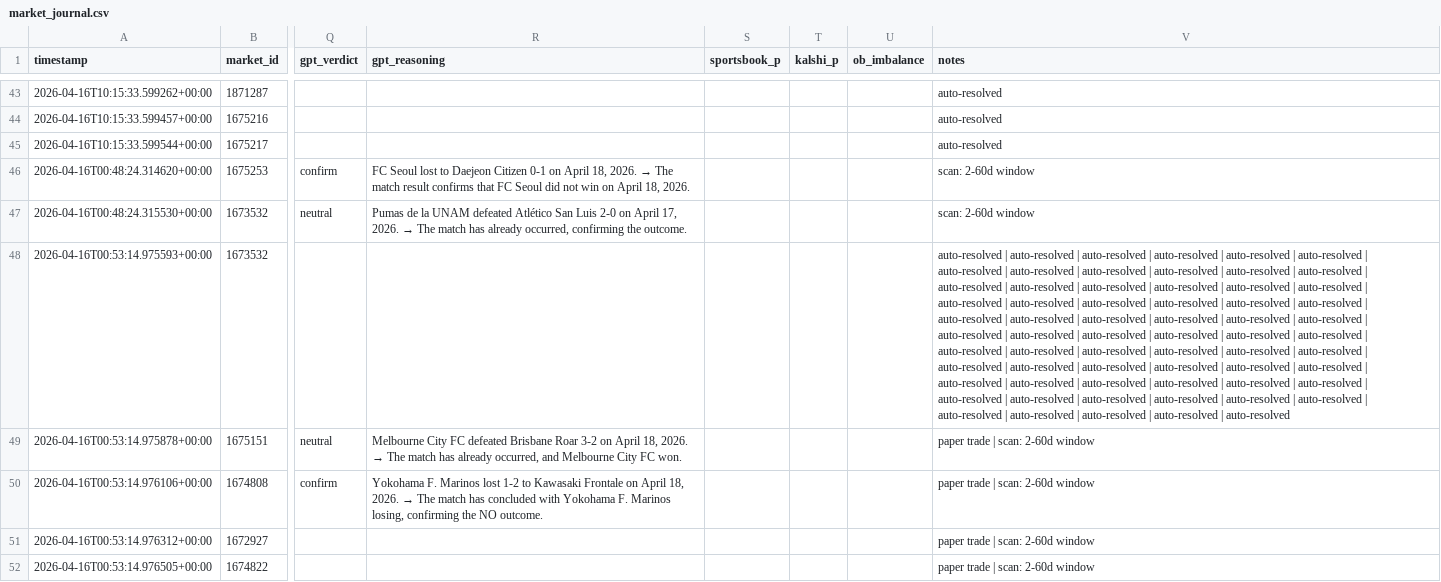
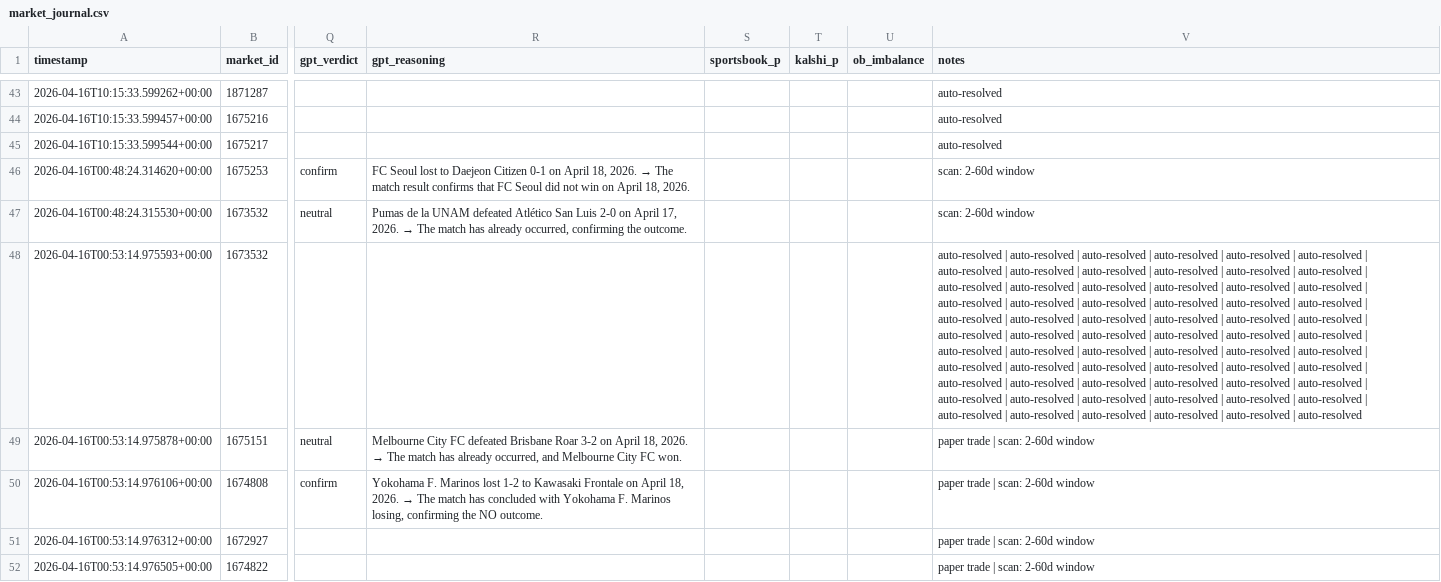
Before and after one commit to AMR200215/quant-bot, a CSV file: logs/market_journal.csv, drawn as a sheet; only a part is shown, gaps mark what is left out; the diff covers the shown part only; the diff names each change by its address in the sheet, - before the commit and + after, or states it on an @@ line.

Commit message:
scan: 2026-06-07

```diff
--- a/logs/market_journal.csv
+++ b/logs/market_journal.csv
-V48 (notes): …| auto-resolved
+V48 (notes): …| auto-resolved | auto-resolved
```
Also changed, not shown: 35 edited cells elsewhere in this file.
